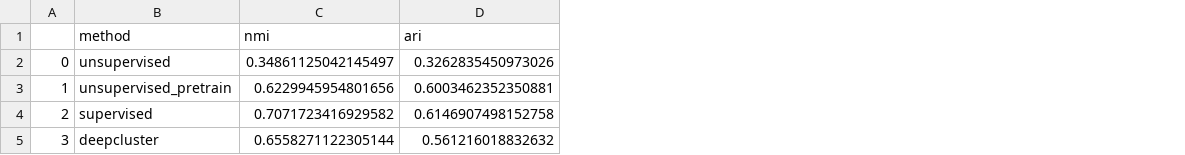
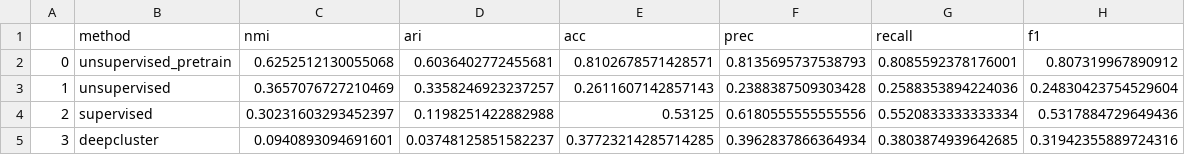
Before and after one commit to dongliangcao/catdog_classification, a CSV file: result.csv, drawn as a sheet; the diff names each change by its address in the sheet, - before the commit and + after, or states it on an @@ line.

Commit message:
add precesion,recall,acc,f1

```diff
--- a/result.csv
+++ b/result.csv
+column E (acc), rows 2-5: 0.8102678571428571 | 0.2611607142857143 | 0.53125 | 0.37723214285714285
+column F (prec), rows 2-5: 0.8135695737538793 | 0.2388387509303428 | 0.6180555555555556 | 0.3962837866364934
+column G (recall), rows 2-5: 0.8085592378176001 | 0.2588353894224036 | 0.5520833333333334 | 0.3803874939642685
+column H (f1), rows 2-5: 0.807319967890912 | 0.24830423754529604 | 0.5317884729649436 | 0.31942355889724316
-B2 (method): unsupervised
+B2 (method): unsupervised_pretrain
-C2 (nmi): 0.34861125042145497
+C2 (nmi): 0.6252512130055068
-D2 (ari): 0.3262835450973026
+D2 (ari): 0.6036402772455681
-B3 (method): unsupervised_pretrain
+B3 (method): unsupervised
-C3 (nmi): 0.6229945954801656
+C3 (nmi): 0.3657076727210469
-D3 (ari): 0.6003462352350881
+D3 (ari): 0.3358246923237257
-C4 (nmi): 0.7071723416929582
+C4 (nmi): 0.30231603293452397
-D4 (ari): 0.6146907498152758
+D4 (ari): 0.1198251422882988
-C5 (nmi): 0.6558271122305144
+C5 (nmi): 0.0940893094691601
-D5 (ari): 0.561216018832632
+D5 (ari): 0.03748125851582237
```
Also changed, not shown: 3 other files.
